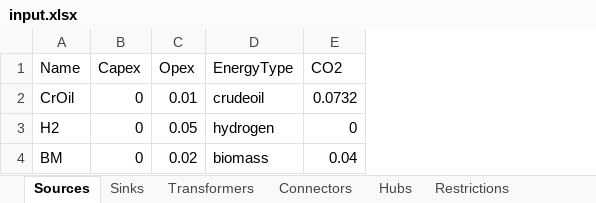
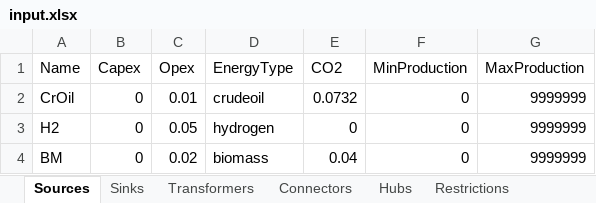
Before and after one commit to jtrobinson57/fscmodel-monte-carlo, an Excel workbook: input.xlsx, sheet Sources, drawn as a sheet; values as stored, in another font and other column widths than the file's, no borders; the diff names each change by its address in the sheet, - before the commit and + after, or states it on an @@ line.

Commit message:
Added multiple transformer inputs
Transformers can now take multiple inputs. Things aren't working, but
we're getting there. Also, there are now min and max values for sources.

```diff
--- a/input.xlsx (sheet Sources)
+++ b/input.xlsx (sheet Sources)
+column F (MinProduction), rows 2-4: all 0
+column G (MaxProduction), rows 2-4: all 9999999
```
Also changed, not shown: sheet Transformers, output.xlsx, 6 other files.
